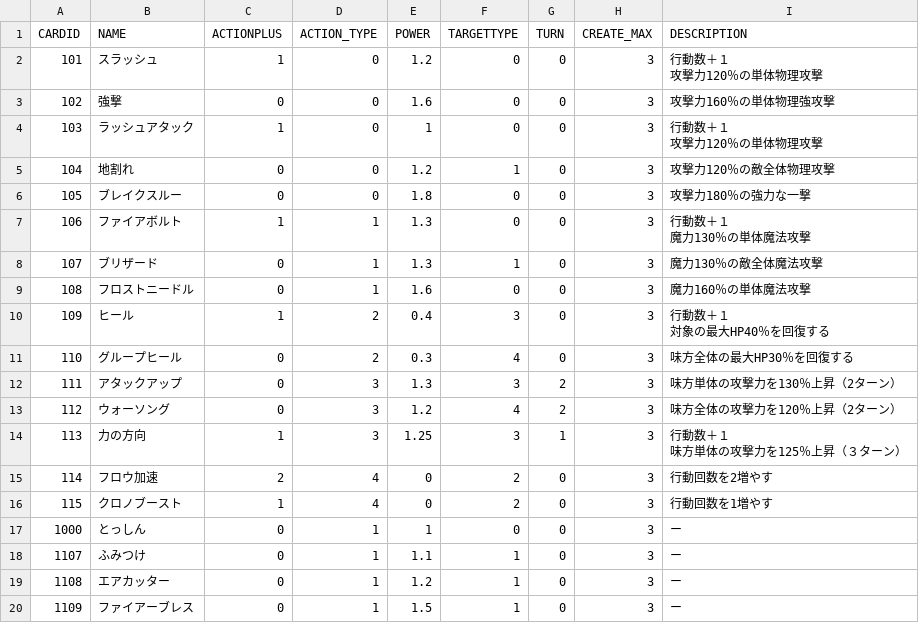
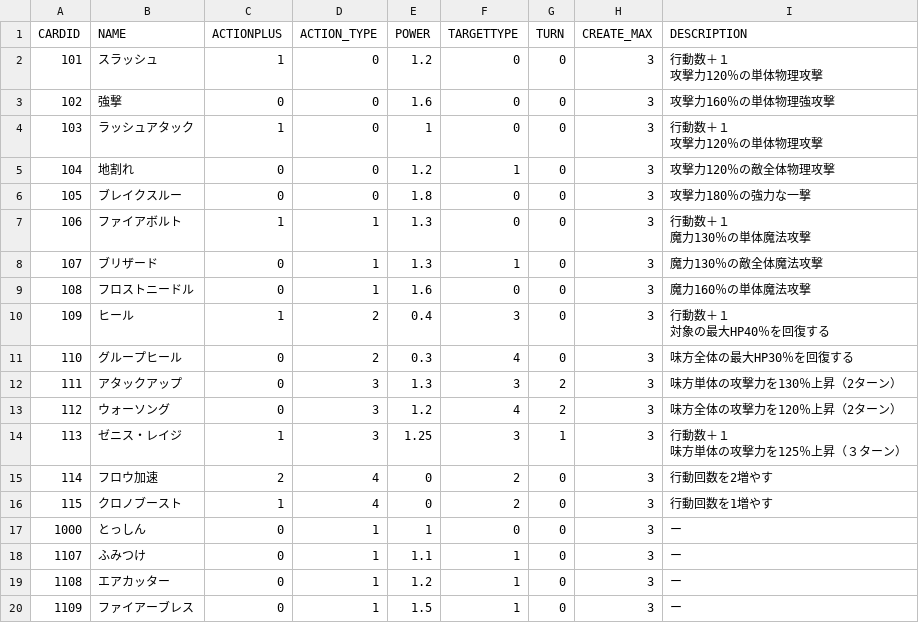
Before and after one commit to KDT-YamadaYoshihiro/Card_Quest, a CSV file: data/CSV/CardData.csv, drawn as a sheet.

```diff
--- a/data/CSV/CardData.csv
+++ b/data/CSV/CardData.csv
@@ -17,4 +17,4 @@
 112,ウォーソング,0,3,1.2,4,2,3,味方全体の攻撃力を120％上昇（2ターン）
-113,力の方向,1,3,1.25,3,1,3,"行動数＋１
-味方単体の攻撃力を125％上昇（３ターン）"
+113,ゼニス・レイジ,1,3,1.25,3,1,3,"行動数＋１
+味方単体の攻撃力を125％上昇（３ターン）"
 114,フロウ加速,2,4,0,2,0,3,行動回数を2増やす
```
Also changed, not shown: data/CSV/EffectData.csv, 4 other files.
